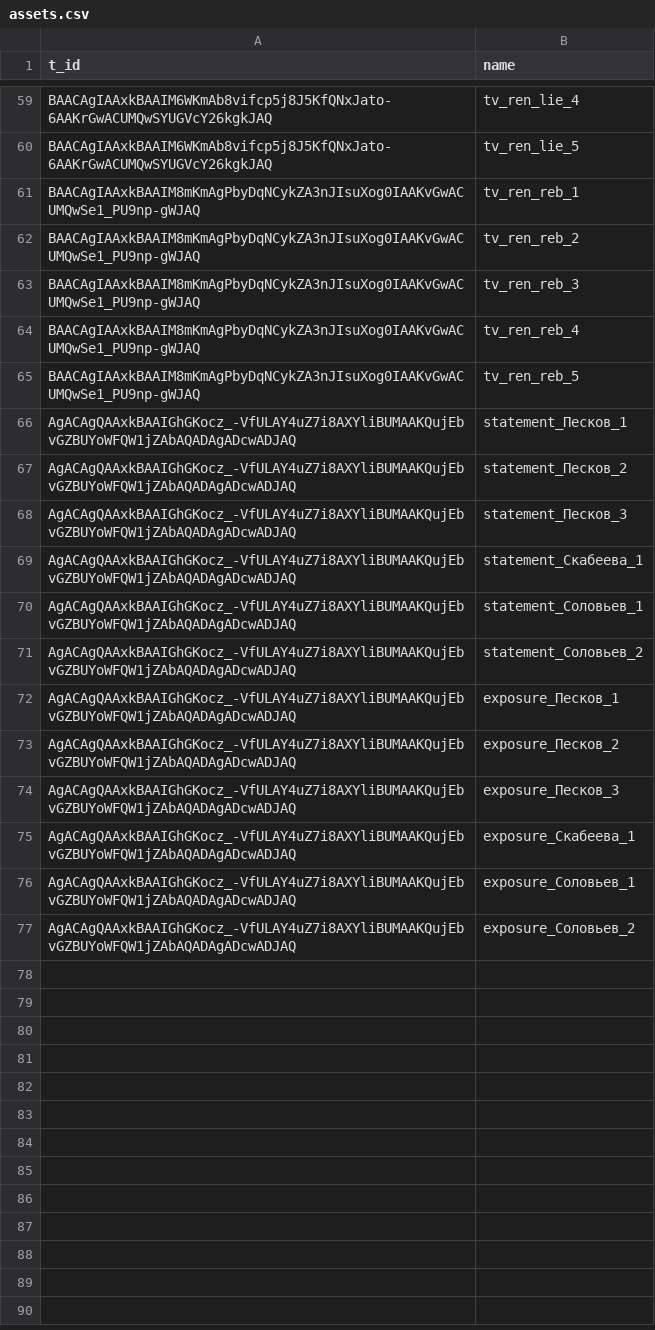
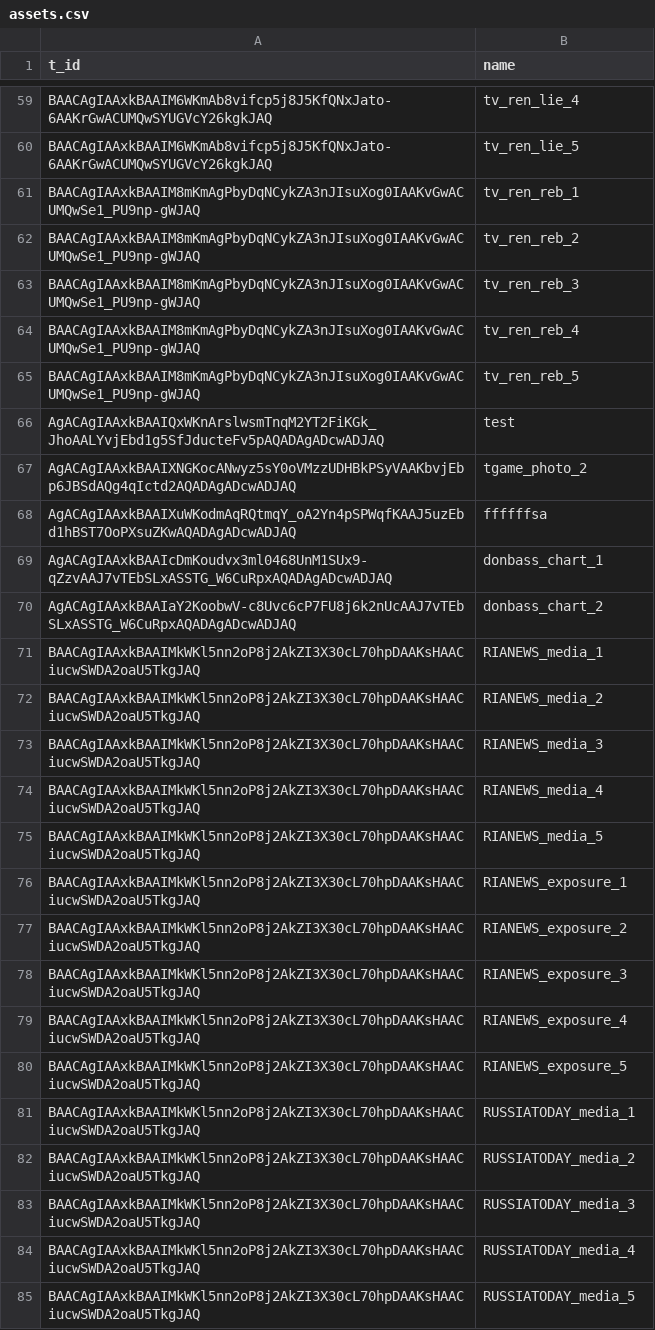
Before and after one commit to AntipropPrject/antipropagandabot, a CSV file: resources/assets.csv, drawn as a sheet; only a part is shown, gaps mark what is left out; removed rows and columns are numbered as before the commit, all else as after; the diff covers the shown part only; the diff names each change by its address in the sheet, - before the commit and + after, or states it on an @@ line.

```diff
--- a/resources/assets.csv
+++ b/resources/assets.csv
-row 66: AgACAgQAAxkBAAIGhGKocz_-VfULAY4uZ7i8AXYliBUMAAKQujEbvGZBUYoWFQW1jZAbAQADAgADcwADJAQ | statement_Песков_1
-row 67: AgACAgQAAxkBAAIGhGKocz_-VfULAY4uZ7i8AXYliBUMAAKQujEbvGZBUYoWFQW1jZAbAQADAgADcwADJAQ | statement_Песков_2
-row 68: AgACAgQAAxkBAAIGhGKocz_-VfULAY4uZ7i8AXYliBUMAAKQujEbvGZBUYoWFQW1jZAbAQADAgADcwADJAQ | statement_Песков_3
-row 69: AgACAgQAAxkBAAIGhGKocz_-VfULAY4uZ7i8AXYliBUMAAKQujEbvGZBUYoWFQW1jZAbAQADAgADcwADJAQ | statement_Скабеева_1
-row 70: AgACAgQAAxkBAAIGhGKocz_-VfULAY4uZ7i8AXYliBUMAAKQujEbvGZBUYoWFQW1jZAbAQADAgADcwADJAQ | statement_Соловьев_1
-row 71: AgACAgQAAxkBAAIGhGKocz_-VfULAY4uZ7i8AXYliBUMAAKQujEbvGZBUYoWFQW1jZAbAQADAgADcwADJAQ | statement_Соловьев_2
-row 72: AgACAgQAAxkBAAIGhGKocz_-VfULAY4uZ7i8AXYliBUMAAKQujEbvGZBUYoWFQW1jZAbAQADAgADcwADJAQ | exposure_Песков_1
-row 73: AgACAgQAAxkBAAIGhGKocz_-VfULAY4uZ7i8AXYliBUMAAKQujEbvGZBUYoWFQW1jZAbAQADAgADcwADJAQ | exposure_Песков_2
-row 74: AgACAgQAAxkBAAIGhGKocz_-VfULAY4uZ7i8AXYliBUMAAKQujEbvGZBUYoWFQW1jZAbAQADAgADcwADJAQ | exposure_Песков_3
-row 75: AgACAgQAAxkBAAIGhGKocz_-VfULAY4uZ7i8AXYliBUMAAKQujEbvGZBUYoWFQW1jZAbAQADAgADcwADJAQ | exposure_Скабеева_1
-row 76: AgACAgQAAxkBAAIGhGKocz_-VfULAY4uZ7i8AXYliBUMAAKQujEbvGZBUYoWFQW1jZAbAQADAgADcwADJAQ | exposure_Соловьев_1
-row 77: AgACAgQAAxkBAAIGhGKocz_-VfULAY4uZ7i8AXYliBUMAAKQujEbvGZBUYoWFQW1jZAbAQADAgADcwADJAQ | exposure_Соловьев_2
+row 66: AgACAgIAAxkBAAIQxWKnArslwsmTnqM2YT2FiKGk_JhoAALYvjEbd1g5SfJducteFv5pAQADAgADcwADJAQ | test
+row 67: AgACAgIAAxkBAAIXNGKocANwyz5sY0oVMzzUDHBkPSyVAAKbvjEbp6JBSdAQg4qIctd2AQADAgADcwADJAQ | tgame_photo_2
+row 68: AgACAgIAAxkBAAIXuWKodmAqRQtmqY_oA2Yn4pSPWqfKAAJ5uzEbd1hBST7OoPXsuZKwAQADAgADcwADJAQ | ffffffsa
+row 69: AgACAgIAAxkBAAIcDmKoudvx3ml0468UnM1SUx9-qZzvAAJ7vTEbSLxASSTG_W6CuRpxAQADAgADcwADJAQ | donbass_chart_1
+row 70: AgACAgIAAxkBAAIaY2KoobwV-c8Uvc6cP7FU8j6k2nUcAAJ7vTEbSLxASSTG_W6CuRpxAQADAgADcwADJAQ | donbass_chart_2
+row 71: BAACAgIAAxkBAAIMkWKl5nn2oP8j2AkZI3X30cL70hpDAAKsHAACiucwSWDA2oaU5TkgJAQ | RIANEWS_media_1
+row 72: BAACAgIAAxkBAAIMkWKl5nn2oP8j2AkZI3X30cL70hpDAAKsHAACiucwSWDA2oaU5TkgJAQ | RIANEWS_media_2
+row 73: BAACAgIAAxkBAAIMkWKl5nn2oP8j2AkZI3X30cL70hpDAAKsHAACiucwSWDA2oaU5TkgJAQ | RIANEWS_media_3
+row 74: BAACAgIAAxkBAAIMkWKl5nn2oP8j2AkZI3X30cL70hpDAAKsHAACiucwSWDA2oaU5TkgJAQ | RIANEWS_media_4
+row 75: BAACAgIAAxkBAAIMkWKl5nn2oP8j2AkZI3X30cL70hpDAAKsHAACiucwSWDA2oaU5TkgJAQ | RIANEWS_media_5
+row 76: BAACAgIAAxkBAAIMkWKl5nn2oP8j2AkZI3X30cL70hpDAAKsHAACiucwSWDA2oaU5TkgJAQ | RIANEWS_exposure_1
+row 77: BAACAgIAAxkBAAIMkWKl5nn2oP8j2AkZI3X30cL70hpDAAKsHAACiucwSWDA2oaU5TkgJAQ | RIANEWS_exposure_2
+row 78: BAACAgIAAxkBAAIMkWKl5nn2oP8j2AkZI3X30cL70hpDAAKsHAACiucwSWDA2oaU5TkgJAQ | RIANEWS_exposure_3
+row 79: BAACAgIAAxkBAAIMkWKl5nn2oP8j2AkZI3X30cL70hpDAAKsHAACiucwSWDA2oaU5TkgJAQ | RIANEWS_exposure_4
+row 80: BAACAgIAAxkBAAIMkWKl5nn2oP8j2AkZI3X30cL70hpDAAKsHAACiucwSWDA2oaU5TkgJAQ | RIANEWS_exposure_5
+row 81: BAACAgIAAxkBAAIMkWKl5nn2oP8j2AkZI3X30cL70hpDAAKsHAACiucwSWDA2oaU5TkgJAQ | RUSSIATODAY_media_1
+row 82: BAACAgIAAxkBAAIMkWKl5nn2oP8j2AkZI3X30cL70hpDAAKsHAACiucwSWDA2oaU5TkgJAQ | RUSSIATODAY_media_2
+row 83: BAACAgIAAxkBAAIMkWKl5nn2oP8j2AkZI3X30cL70hpDAAKsHAACiucwSWDA2oaU5TkgJAQ | RUSSIATODAY_media_3
+row 84: BAACAgIAAxkBAAIMkWKl5nn2oP8j2AkZI3X30cL70hpDAAKsHAACiucwSWDA2oaU5TkgJAQ | RUSSIATODAY_media_4
+row 85: BAACAgIAAxkBAAIMkWKl5nn2oP8j2AkZI3X30cL70hpDAAKsHAACiucwSWDA2oaU5TkgJAQ | RUSSIATODAY_media_5
```
Also changed, not shown: 55 added rows elsewhere in this file, 5 other files.
